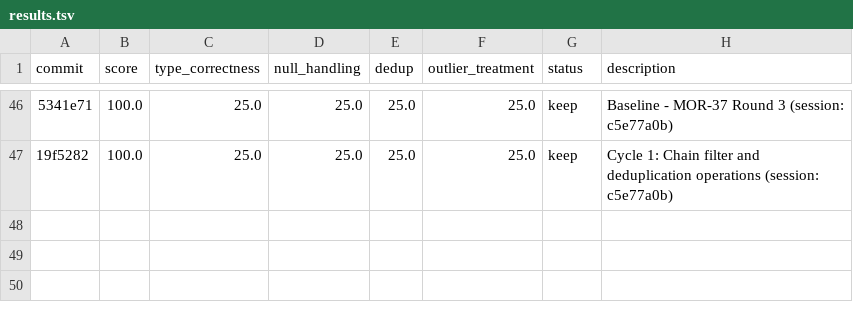
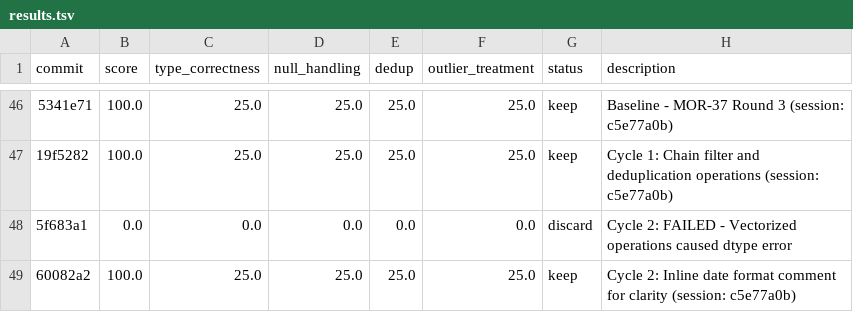
Before and after one commit to bmaguiraz/autoresearcher, a TSV file: experiments/03-data-cleaning/results.tsv, drawn as a sheet; only a part is shown, gaps mark what is left out; the diff names each change by its address in the sheet, - before the commit and + after, or states it on an @@ line.

Commit message:
Record Cycle 2 result for session c5e77a0b

```diff
--- a/experiments/03-data-cleaning/results.tsv
+++ b/experiments/03-data-cleaning/results.tsv
+row 48: 5f683a1 | 0.0 | 0.0 | 0.0 | 0.0 | 0.0 | discard | Cycle 2: FAILED - Vectorized operations caused dtype error
+row 49: 60082a2 | 100.0 | 25.0 | 25.0 | 25.0 | 25.0 | keep | Cycle 2: Inline date format comment for clarity (session: c5e77a0b)
```
